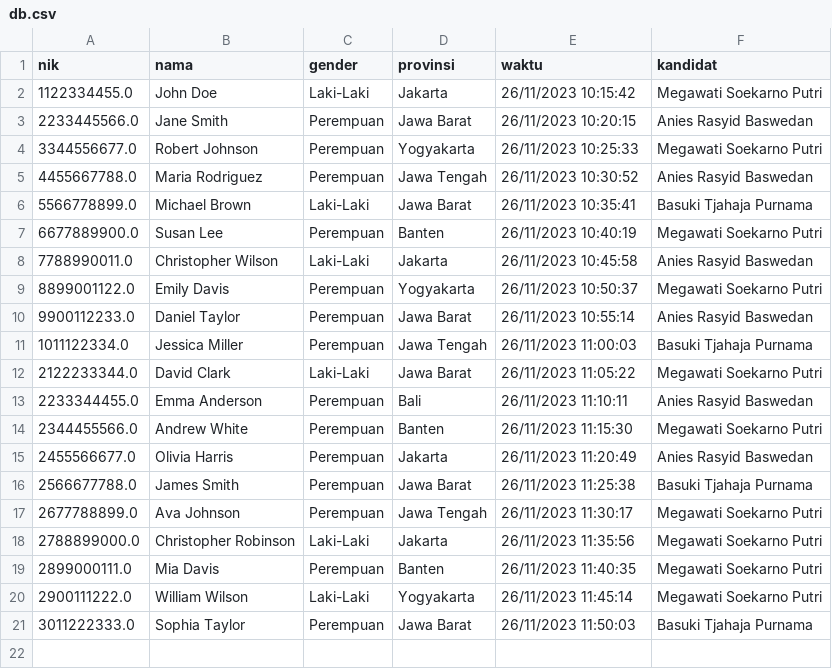
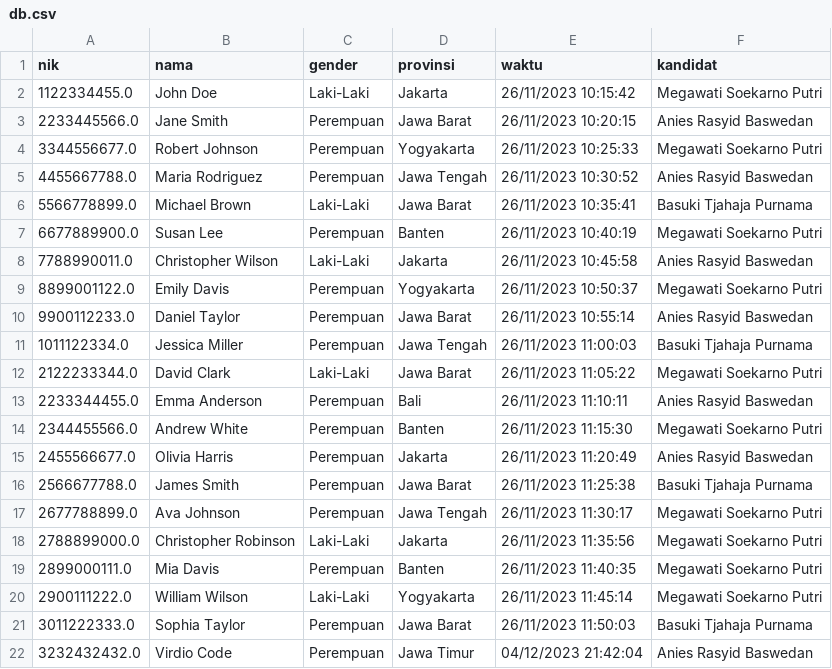
Before and after one commit to diosamuel/voting-demo, a CSV file: db.csv, drawn as a sheet.

```diff
--- a/db.csv
+++ b/db.csv
@@ -21 +21,2 @@ nik,nama,gender,provinsi,waktu,kandidat
 3011222333.0,Sophia Taylor,Perempuan,Jawa Barat,26/11/2023 11:50:03,Basuki Tjahaja Purnama
+3232432432.0,Virdio Code,Perempuan,Jawa Timur,04/12/2023 21:42:04,Anies Rasyid Baswedan
```
Also changed, not shown: 2 other files.
